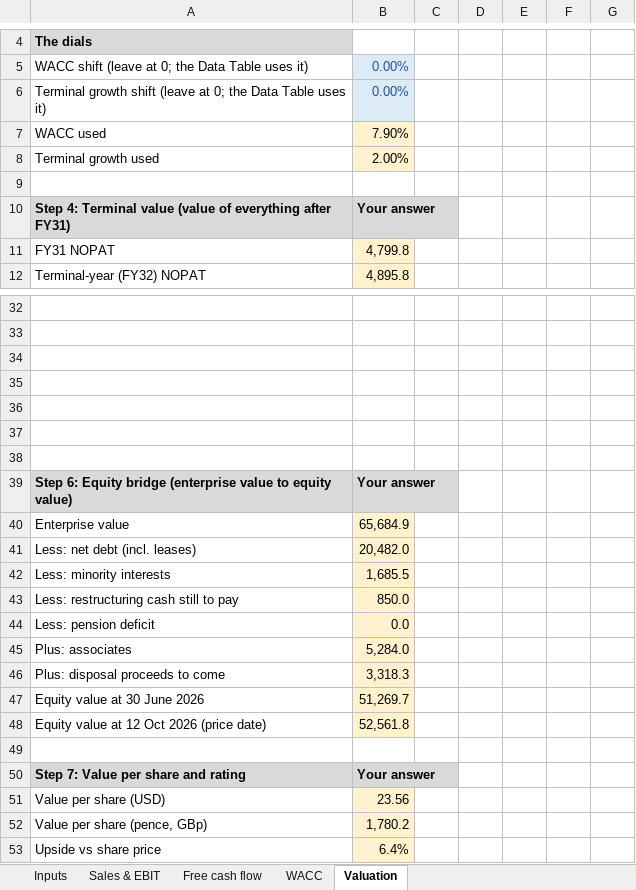
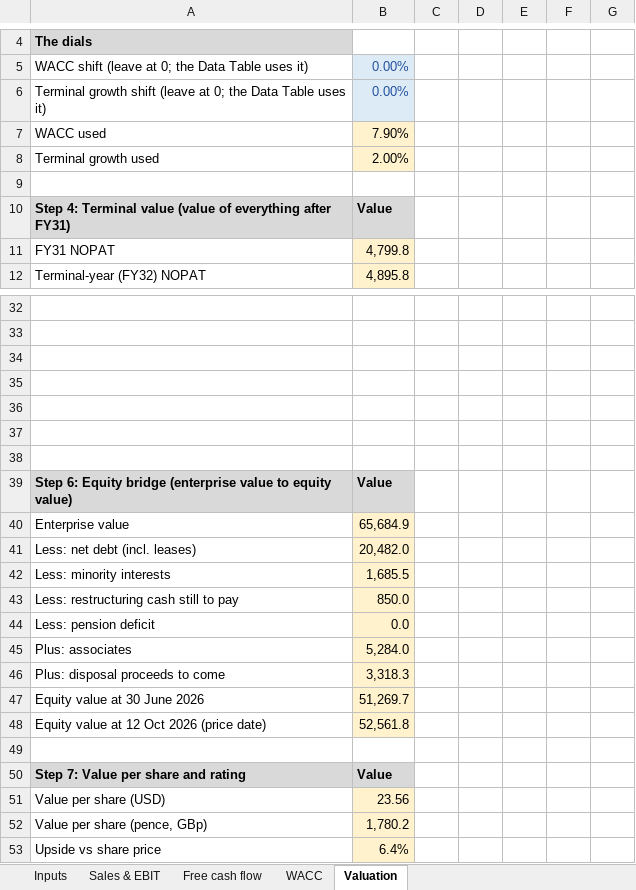
Before and after one commit to amandalombardo/AI-Equity-Research-, an Excel workbook: own-model/diageo-dcf-amanda-2026-10-16.xlsx, sheet Valuation, drawn as a sheet; only a part is shown, gaps mark what is left out; values as stored, in another font and other column widths than the file's, no borders; the diff names each change by its address in the sheet, - before the commit and + after, or states it on an @@ line.

```diff
--- a/own-model/diageo-dcf-amanda-2026-10-16.xlsx (sheet Valuation)
+++ b/own-model/diageo-dcf-amanda-2026-10-16.xlsx (sheet Valuation)
-B10: Your answer
+B10: Value
-B39: Your answer
+B39: Value
-B50: Your answer
+B50: Value
```
Also changed, not shown: sheet WACC.
